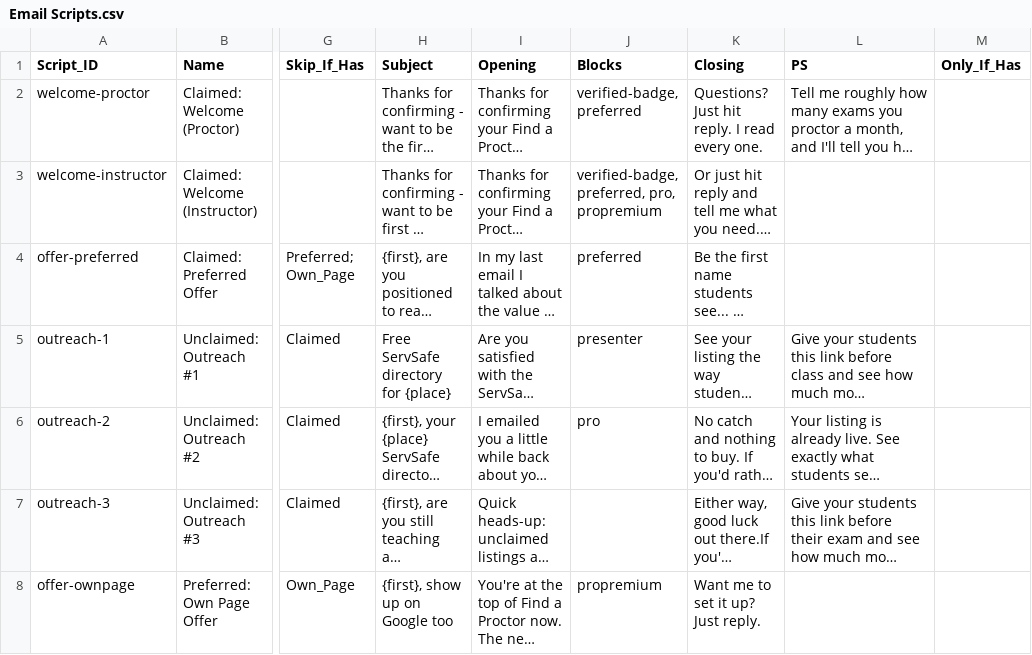
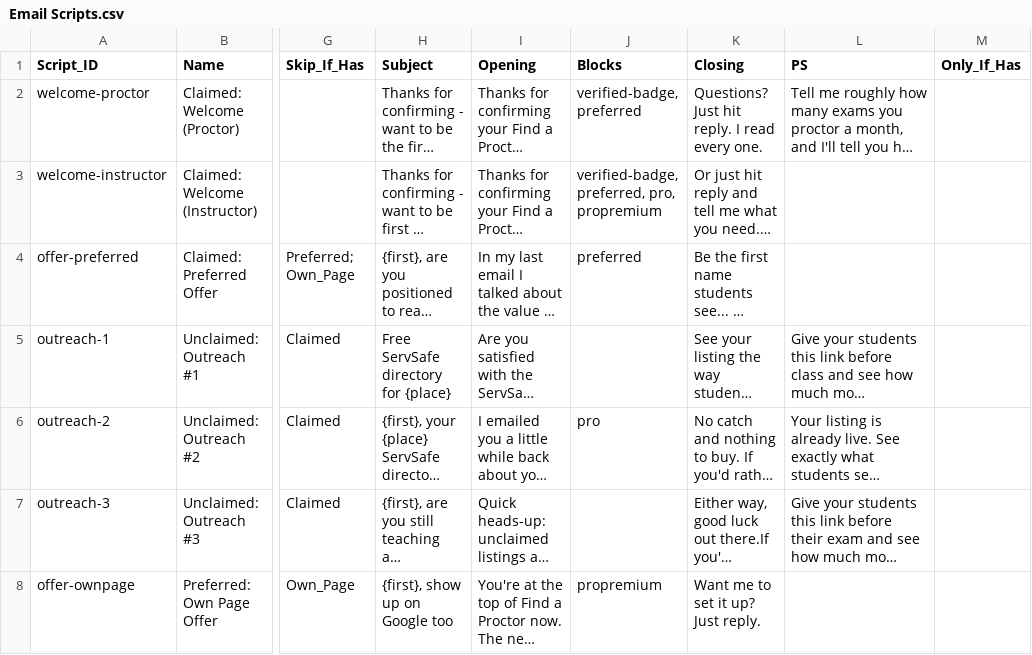
Before and after one commit to novernmanagement-coder/SafePrep_Content, a CSV file: Email Scripts.csv, drawn as a sheet; only a part is shown, gaps mark what is left out; long unchanged cells end in …; the diff names each change by its address in the sheet, - before the commit and + after, or states it on an @@ line.

Commit message:
CMS update: Email Scripts.csv

```diff
--- a/Email Scripts.csv
+++ b/Email Scripts.csv
-J5 (Blocks): presenter
+J5 (Blocks): (empty)
```
